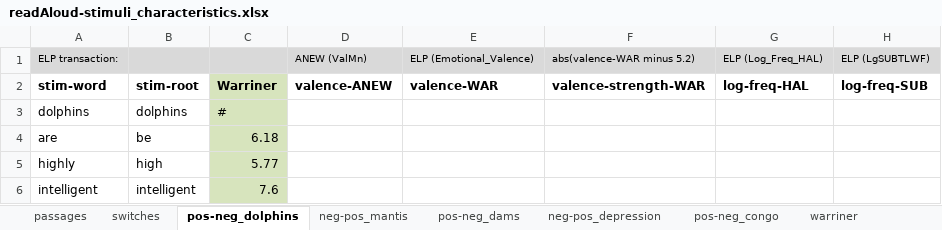
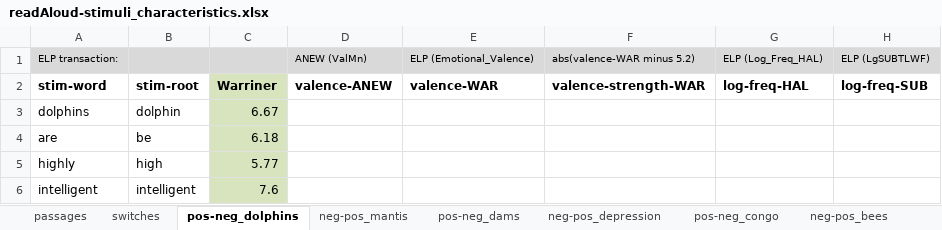
Before and after one commit to NDCLab/readAloud-valence-dataset, an Excel workbook: materials/readAloud-ldt/stimuli/readAloud/readAloud-stimuli_characteristics.xlsx, sheet pos-neg_dolphins, drawn as a sheet; only a part is shown; values as stored, in another font and other column widths than the file's, no borders; the diff names each change by its address in the sheet, - before the commit and + after, or states it on an @@ line.

```diff
--- a/materials/readAloud-ldt/stimuli/readAloud/readAloud-stimuli_characteristics.xlsx (sheet pos-neg_dolphins)
+++ b/materials/readAloud-ldt/stimuli/readAloud/readAloud-stimuli_characteristics.xlsx (sheet pos-neg_dolphins)
+sheet tab: neg-pos_bees
-B3: dolphins
+B3: dolphin
-C3: #
+C3: 6.67
```
Also changed, not shown: sheet passages, sheet switches, sheet neg-pos_mantis, sheet pos-neg_congo, formulas that keep their value, 1 other file.
